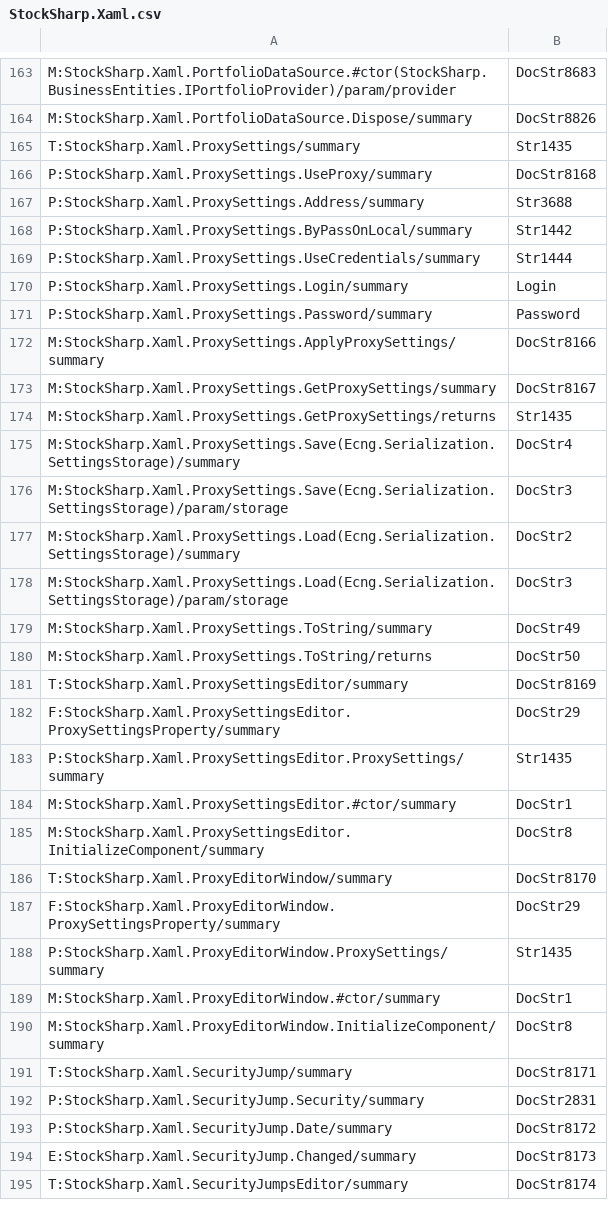
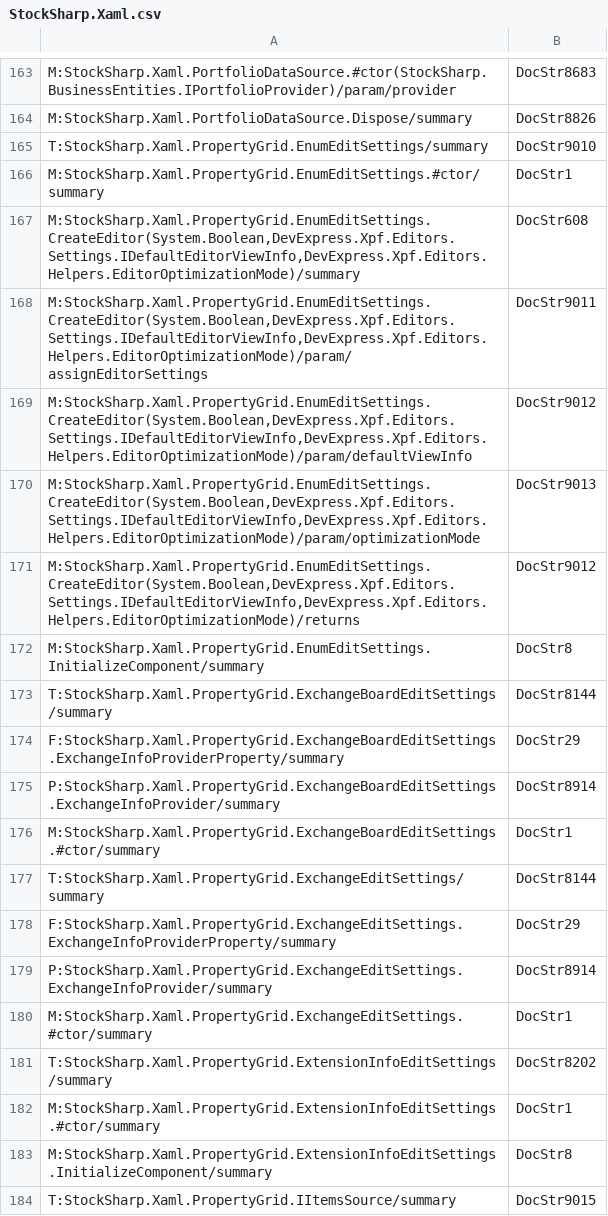
Before and after one commit to StockSharp/StockSharp, a CSV file: Localization/XmlComments/StockSharp.Xaml.csv, drawn as a sheet; only a part is shown, gaps mark what is left out; the shorter side is filled out with more unchanged rows; the diff covers the shown part only.

```diff
--- a/Localization/XmlComments/StockSharp.Xaml.csv
+++ b/Localization/XmlComments/StockSharp.Xaml.csv
@@ -164 +164,21 @@ M:StockSharp.Xaml.PortfolioDataSource.#ctor(StockSharp.BusinessEntities.IPortfol
 M:StockSharp.Xaml.PortfolioDataSource.Dispose/summary;DocStr8826
+T:StockSharp.Xaml.PropertyGrid.EnumEditSettings/summary;DocStr9010
+M:StockSharp.Xaml.PropertyGrid.EnumEditSettings.#ctor/summary;DocStr1
+M:StockSharp.Xaml.PropertyGrid.EnumEditSettings.CreateEditor(System.Boolean,DevExpress.Xpf.Editors.Settings.IDefaultEditorViewInfo,DevExpress.Xpf.Editors.Helpers.EditorOptimizationMode)/summary;DocStr608
+M:StockSharp.Xaml.PropertyGrid.EnumEditSettings.CreateEditor(System.Boolean,DevExpress.Xpf.Editors.Settings.IDefaultEditorViewInfo,DevExpress.Xpf.Editors.Helpers.EditorOptimizationMode)/param/assignEditorSettings;DocStr9011
+M:StockSharp.Xaml.PropertyGrid.EnumEditSettings.CreateEditor(System.Boolean,DevExpress.Xpf.Editors.Settings.IDefaultEditorViewInfo,DevExpress.Xpf.Editors.Helpers.EditorOptimizationMode)/param/defaultViewInfo;DocStr9012
+M:StockSharp.Xaml.PropertyGrid.EnumEditSettings.CreateEditor(System.Boolean,DevExpress.Xpf.Editors.Settings.IDefaultEditorViewInfo,DevExpress.Xpf.Editors.Helpers.EditorOptimizationMode)/param/optimizationMode;DocStr9013
+M:StockSharp.Xaml.PropertyGrid.EnumEditSettings.CreateEditor(System.Boolean,DevExpress.Xpf.Editors.Settings.IDefaultEditorViewInfo,DevExpress.Xpf.Editors.Helpers.EditorOptimizationMode)/returns;DocStr9012
+M:StockSharp.Xaml.PropertyGrid.EnumEditSettings.InitializeComponent/summary;DocStr8
+T:StockSharp.Xaml.PropertyGrid.ExchangeBoardEditSettings/summary;DocStr8144
+F:StockSharp.Xaml.PropertyGrid.ExchangeBoardEditSettings.ExchangeInfoProviderProperty/summary;DocStr29
+P:StockSharp.Xaml.PropertyGrid.ExchangeBoardEditSettings.ExchangeInfoProvider/summary;DocStr8914
+M:StockSharp.Xaml.PropertyGrid.ExchangeBoardEditSettings.#ctor/summary;DocStr1
+T:StockSharp.Xaml.PropertyGrid.ExchangeEditSettings/summary;DocStr8144
+F:StockSharp.Xaml.PropertyGrid.ExchangeEditSettings.ExchangeInfoProviderProperty/summary;DocStr29
+P:StockSharp.Xaml.PropertyGrid.ExchangeEditSettings.ExchangeInfoProvider/summary;DocStr8914
+M:StockSharp.Xaml.PropertyGrid.ExchangeEditSettings.#ctor/summary;DocStr1
+T:StockSharp.Xaml.PropertyGrid.ExtensionInfoEditSettings/summary;DocStr8202
+M:StockSharp.Xaml.PropertyGrid.ExtensionInfoEditSettings.#ctor/summary;DocStr1
+M:StockSharp.Xaml.PropertyGrid.ExtensionInfoEditSettings.InitializeComponent/summary;DocStr8
+T:StockSharp.Xaml.PropertyGrid.IItemsSource/summary;DocStr9015
```
Also changed, not shown: 22 added rows, 1 removed row and 23 moved rows elsewhere in this file, Localization/XmlComments/StockSharp.Algo.csv, Localization/XmlComments/StockSharp.Xaml.Diagram.csv, 2 other files.
